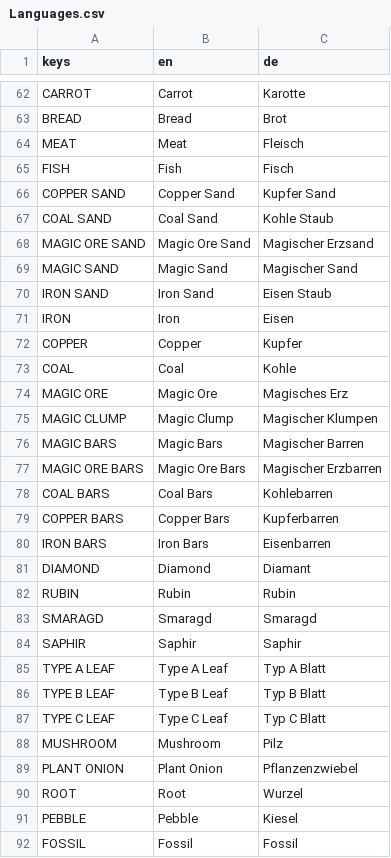
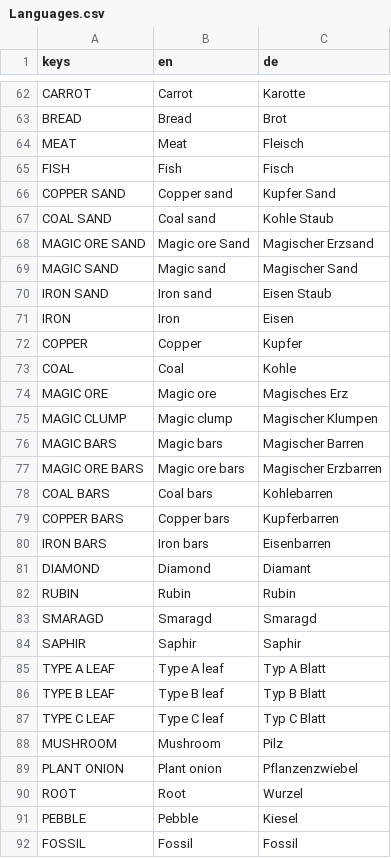
Before and after one commit to jensbeh/project-se-kassel-project-alpha, a CSV file: assets/language/Languages.csv, drawn as a sheet; only a part is shown, gaps mark what is left out; the diff covers the shown part only.

```diff
--- a/assets/language/Languages.csv
+++ b/assets/language/Languages.csv
@@ -65,7 +65,7 @@ MEAT,Meat,Fleisch
 FISH,Fish,Fisch
-COPPER SAND,Copper Sand,Kupfer Sand
-COAL SAND,Coal Sand,Kohle Staub
-MAGIC ORE SAND,Magic Ore Sand,Magischer Erzsand
-MAGIC SAND,Magic Sand,Magischer Sand
-IRON SAND,Iron Sand,Eisen Staub
+COPPER SAND,Copper sand,Kupfer Sand
+COAL SAND,Coal sand,Kohle Staub
+MAGIC ORE SAND,Magic ore Sand,Magischer Erzsand
+MAGIC SAND,Magic sand,Magischer Sand
+IRON SAND,Iron sand,Eisen Staub
 IRON,Iron,Eisen
@@ -73,9 +73,9 @@ COPPER,Copper,Kupfer
 COAL,Coal,Kohle
-MAGIC ORE,Magic Ore,Magisches Erz
-MAGIC CLUMP,Magic Clump,Magischer Klumpen
-MAGIC BARS,Magic Bars,Magischer Barren
-MAGIC ORE BARS,Magic Ore Bars,Magischer Erzbarren
-COAL BARS,Coal Bars,Kohlebarren
-COPPER BARS,Copper Bars,Kupferbarren
-IRON BARS,Iron Bars,Eisenbarren
+MAGIC ORE,Magic ore,Magisches Erz
+MAGIC CLUMP,Magic clump,Magischer Klumpen
+MAGIC BARS,Magic bars,Magischer Barren
+MAGIC ORE BARS,Magic ore bars,Magischer Erzbarren
+COAL BARS,Coal bars,Kohlebarren
+COPPER BARS,Copper bars,Kupferbarren
+IRON BARS,Iron bars,Eisenbarren
 DIAMOND,Diamond,Diamant
@@ -84,7 +84,7 @@ SMARAGD,Smaragd,Smaragd
 SAPHIR,Saphir,Saphir
-TYPE A LEAF,Type A Leaf,Typ A Blatt
-TYPE B LEAF,Type B Leaf,Typ B Blatt
-TYPE C LEAF,Type C Leaf,Typ C Blatt
+TYPE A LEAF,Type A leaf,Typ A Blatt
+TYPE B LEAF,Type B leaf,Typ B Blatt
+TYPE C LEAF,Type C leaf,Typ C Blatt
 MUSHROOM,Mushroom,Pilz
-PLANT ONION,Plant Onion,Pflanzenzwiebel
+PLANT ONION,Plant onion,Pflanzenzwiebel
 ROOT,Root,Wurzel
```
Also changed, not shown: 44 edited cells elsewhere in this file, 17 other files.
